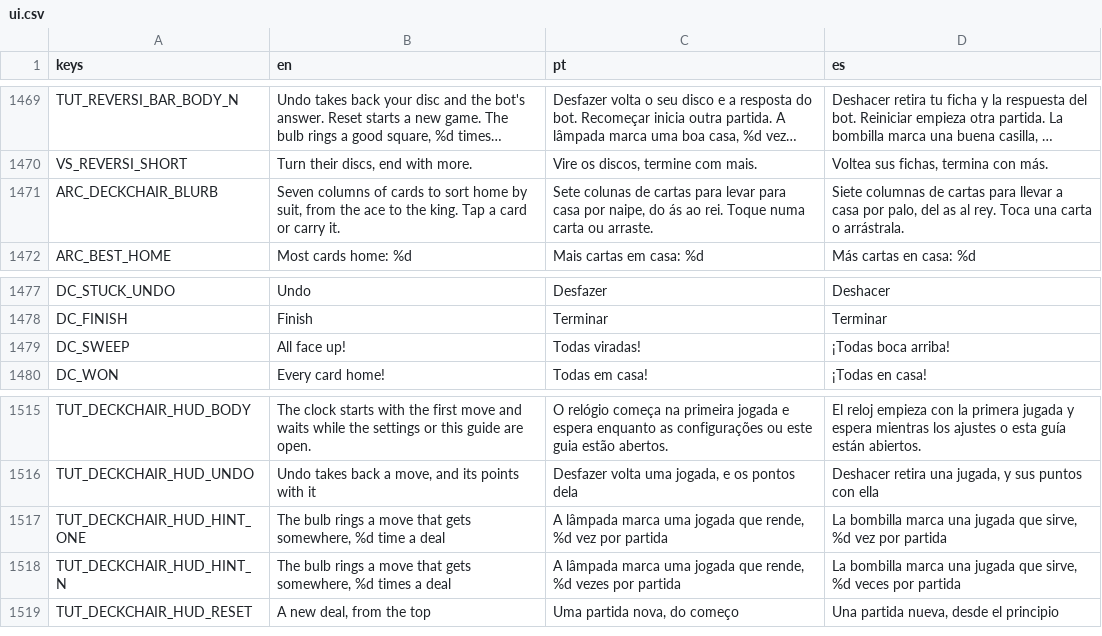
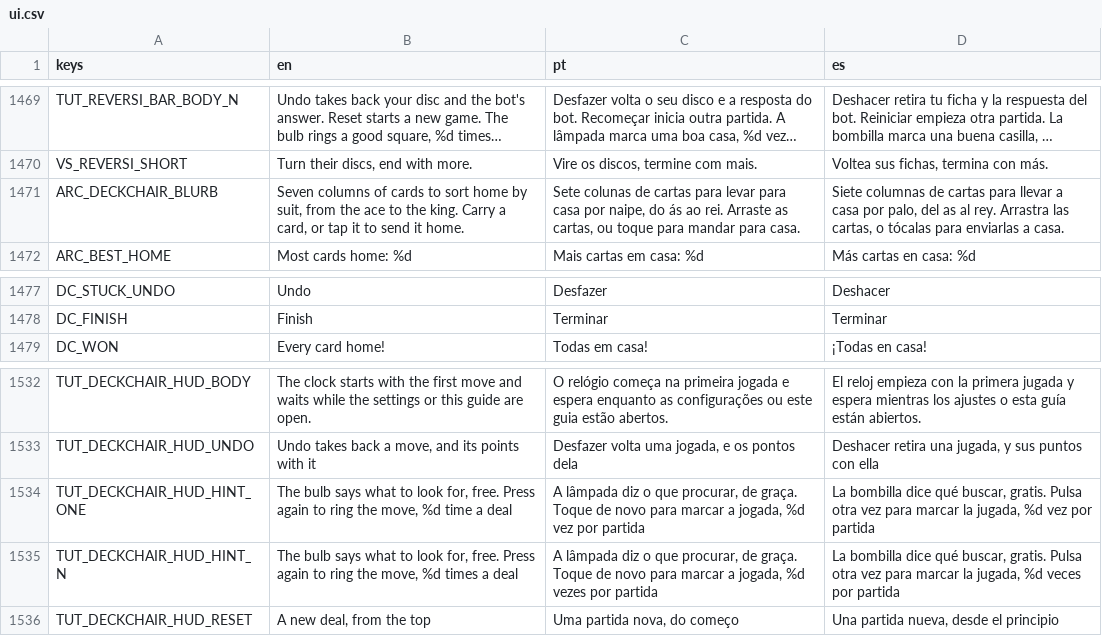
Before and after one commit to flavioriper/daily-games, a CSV file: locale/ui.csv, drawn as a sheet; only a part is shown, gaps mark what is left out; long unchanged cells end in …; removed rows and columns are numbered as before the commit, all else as after; the diff covers the shown part only; the diff names each change by its address in the sheet, - before the commit and + after, or states it on an @@ line.

Commit message:
feat(deckchair): a game worth playing, laid as a daily board -- the user, 2026-10-30: way better to play, way funnier, nobody likes it now, the in-game UI as the daily puzzles', breathing room at the borders, a tap only sends a card home, no automatic finish, and no difficulty (a level card was built and taken out the same day). The beach fills the screen, the towel runs off the sides so only the rows' margin stands beside the cards; top bar, tools row with score and streak; the bin asks. Every deal comes from a bank the bot won with no help and no deckchair. The deckchair: one card may rest in the top row's spare place, counted by the search. A streak to x5 on good moves, ended by undo, cooled by idle stock turns, never on the win bonus. The bulb reads first for free, then spends a hint. A dead end past the search's reach says Looks stuck. Tutorial pages carried by the hand, two new, three languages. Probe 200 deals 0 failed, the bot wins 67 percent of random deals; shot through a win on the phone's driver, 91 to 202 draw calls; not on a phone, not heard

```diff
--- a/locale/ui.csv
+++ b/locale/ui.csv
-B1471 (en): …the king. Tap a card or carry it.
+B1471 (en): …the king. Carry a card, or tap it to send it home.
-C1471 (pt): …ao rei. Toque numa carta ou arraste.
+C1471 (pt): …ao rei. Arraste as cartas, ou toque para mandar para casa.
-D1471 (es): …al rey. Toca una carta o arrástrala.
+D1471 (es): …al rey. Arrastra las cartas, o tócalas para enviarlas a casa.
-row 1479: DC_SWEEP | All face up! | Todas viradas! | ¡Todas boca arriba!
-B1534 (en): The bulb rings a move that gets somewhere, %d time…
+B1534 (en): The bulb says what to look for, free. Press again to ring the move, %d time…
-C1534 (pt): A lâmpada marca uma jogada que rende, %d vez…
+C1534 (pt): A lâmpada diz o que procurar, de graça. Toque de novo para marcar a jogada, %d vez…
-D1534 (es): La bombilla marca una jugada que sirve, %d vez…
+D1534 (es): La bombilla dice qué buscar, gratis. Pulsa otra vez para marcar la jugada, %d vez…
-B1535 (en): The bulb rings a move that gets somewhere, %d times…
+B1535 (en): The bulb says what to look for, free. Press again to ring the move, %d times…
-C1535 (pt): A lâmpada marca uma jogada que rende, %d vezes…
+C1535 (pt): A lâmpada diz o que procurar, de graça. Toque de novo para marcar a jogada, %d vezes…
-D1535 (es): La bombilla marca una jugada que sirve, %d veces…
+D1535 (es): La bombilla dice qué buscar, gratis. Pulsa otra vez para marcar la jugada, %d veces…
```
Also changed, not shown: 18 added rows and 6 edited cells elsewhere in this file, 13 other files.
